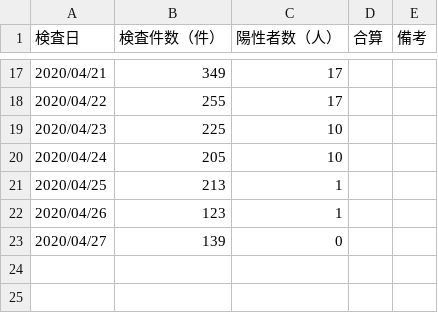
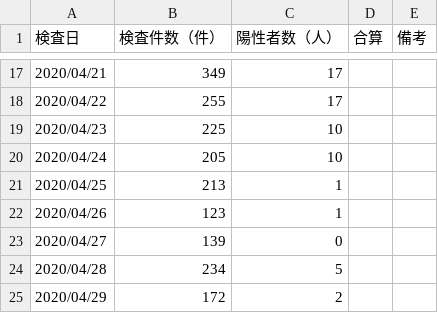
Before and after one commit to yoshitaka7/covid19, a CSV file: inspections_summary.csv, drawn as a sheet; only a part is shown, gaps mark what is left out.

```diff
--- a/inspections_summary.csv
+++ b/inspections_summary.csv
@@ -23 +23,3 @@
 2020/04/27,139,0,,
+2020/04/28,234,5,,
+2020/04/29,172,2,,
```
Also changed, not shown: main_summary_history.csv, 1 other file.
